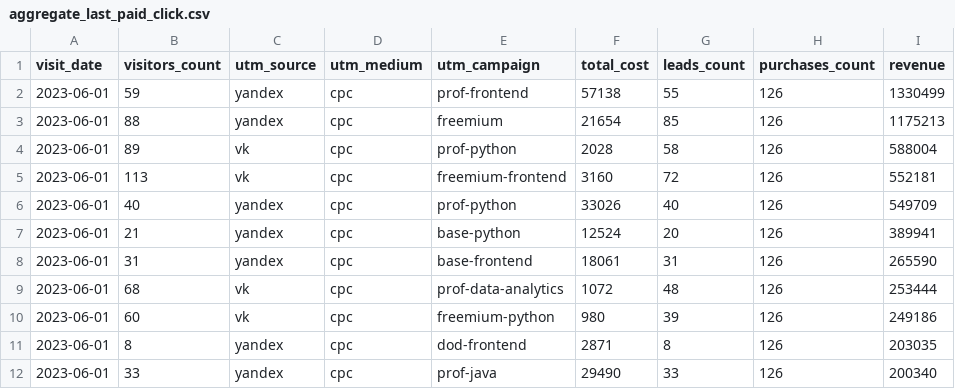
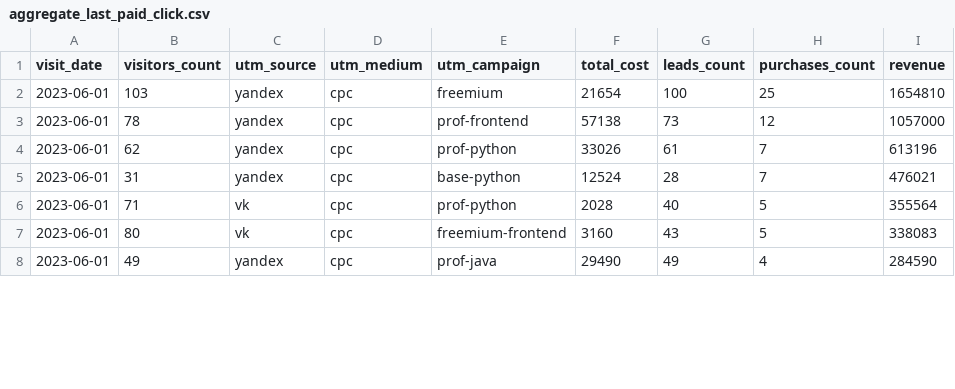
Before and after one commit to zu-silverhair/data-analytics-project-96, a CSV file: aggregate_last_paid_click.csv, drawn as a sheet; only a part is shown; the diff covers the shown part only.

```diff
--- a/aggregate_last_paid_click.csv
+++ b/aggregate_last_paid_click.csv
@@ -1,12 +1,8 @@
 "visit_date","visitors_count","utm_source","utm_medium","utm_campaign","total_cost","leads_count","purchases_count","revenue"
-2023-06-01,59,yandex,cpc,prof-frontend,57138,55,126,1330499
-2023-06-01,88,yandex,cpc,freemium,21654,85,126,1175213
-2023-06-01,89,vk,cpc,prof-python,2028,58,126,588004
-2023-06-01,113,vk,cpc,freemium-frontend,3160,72,126,552181
-2023-06-01,40,yandex,cpc,prof-python,33026,40,126,549709
-2023-06-01,21,yandex,cpc,base-python,12524,20,126,389941
-2023-06-01,31,yandex,cpc,base-frontend,18061,31,126,265590
-2023-06-01,68,vk,cpc,prof-data-analytics,1072,48,126,253444
-2023-06-01,60,vk,cpc,freemium-python,980,39,126,249186
-2023-06-01,8,yandex,cpc,dod-frontend,2871,8,126,203035
-2023-06-01,33,yandex,cpc,prof-java,29490,33,126,200340
+2023-06-01,103,yandex,cpc,freemium,21654,100,25,1654810
+2023-06-01,78,yandex,cpc,prof-frontend,57138,73,12,1057000
+2023-06-01,62,yandex,cpc,prof-python,33026,61,7,613196
+2023-06-01,31,yandex,cpc,base-python,12524,28,7,476021
+2023-06-01,71,vk,cpc,prof-python,2028,40,5,355564
+2023-06-01,80,vk,cpc,freemium-frontend,3160,43,5,338083
+2023-06-01,49,yandex,cpc,prof-java,29490,49,4,284590
```
Also changed, not shown: 5 added rows, 1 removed row and 13 edited cells elsewhere in this file, 1 other file.
